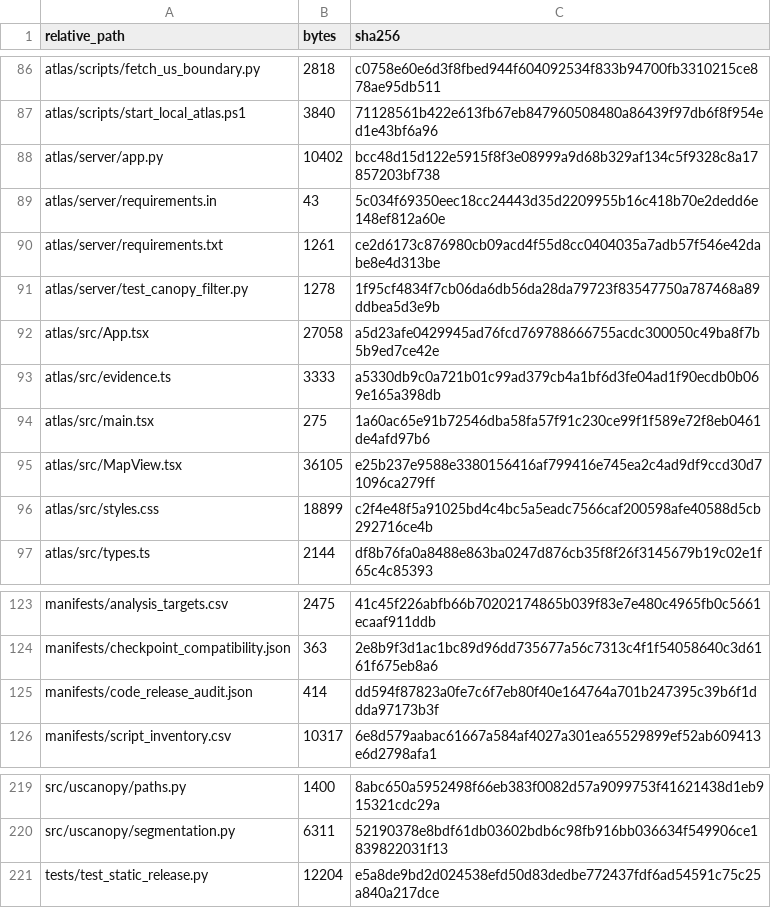
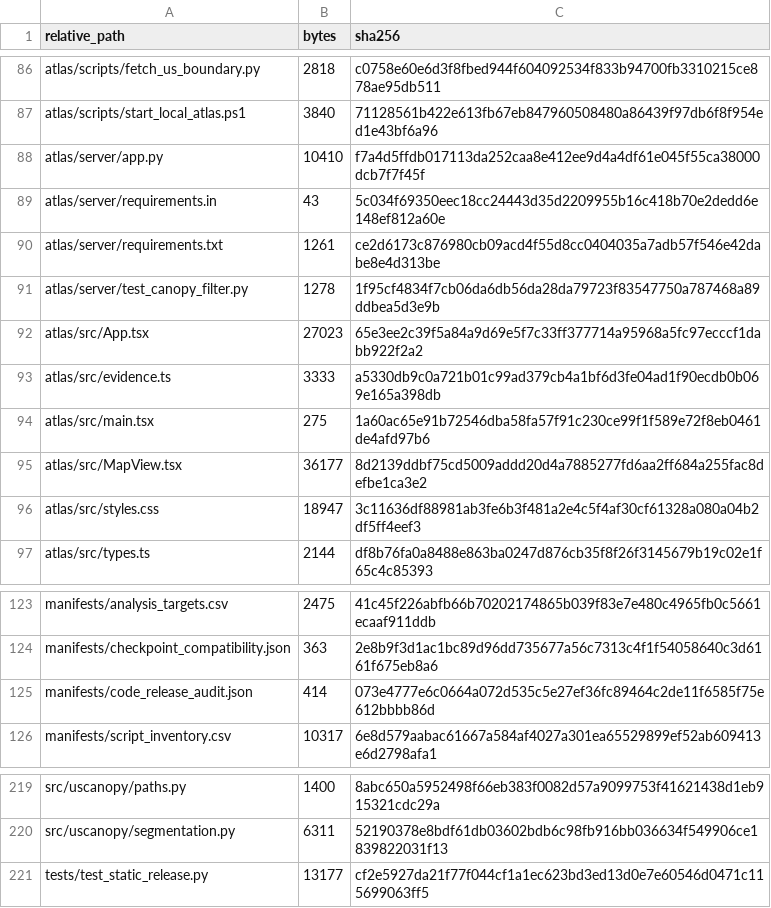
Before and after one commit to zhenbeizhang/USCanopyInequality, a CSV file: manifests/code_manifest_sha256.csv, drawn as a sheet; only a part is shown, gaps mark what is left out.

```diff
--- a/manifests/code_manifest_sha256.csv
+++ b/manifests/code_manifest_sha256.csv
@@ -87,3 +87,3 @@ atlas/scripts/fetch_us_boundary.py,2818,c0758e60e6d3f8fbed944f604092534f833b9470
 atlas/scripts/start_local_atlas.ps1,3840,71128561b422e613fb67eb847960508480a86439f97db6f8f954ed1e43bf6a96
-atlas/server/app.py,10402,bcc48d15d122e5915f8f3e08999a9d68b329af134c5f9328c8a17857203bf738
+atlas/server/app.py,10410,f7a4d5ffdb017113da252caa8e412ee9d4a4df61e045f55ca38000dcb7f7f45f
 atlas/server/requirements.in,43,5c034f69350eec18cc24443d35d2209955b16c418b70e2dedd6e148ef812a60e
@@ -91,7 +91,7 @@ atlas/server/requirements.txt,1261,ce2d6173c876980cb09acd4f55d8cc0404035a7adb57f
 atlas/server/test_canopy_filter.py,1278,1f95cf4834f7cb06da6db56da28da79723f83547750a787468a89ddbea5d3e9b
-atlas/src/App.tsx,27058,a5d23afe0429945ad76fcd769788666755acdc300050c49ba8f7b5b9ed7ce42e
+atlas/src/App.tsx,27023,65e3ee2c39f5a84a9d69e5f7c33ff377714a95968a5fc97ecccf1dabb922f2a2
 atlas/src/evidence.ts,3333,a5330db9c0a721b01c99ad379cb4a1bf6d3fe04ad1f90ecdb0b069e165a398db
 atlas/src/main.tsx,275,1a60ac65e91b72546dba58fa57f91c230ce99f1f589e72f8eb0461de4afd97b6
-atlas/src/MapView.tsx,36105,e25b237e9588e3380156416af799416e745ea2c4ad9df9ccd30d71096ca279ff
-atlas/src/styles.css,18899,c2f4e48f5a91025bd4c4bc5a5eadc7566caf200598afe40588d5cb292716ce4b
+atlas/src/MapView.tsx,36177,8d2139ddbf75cd5009addd20d4a7885277fd6aa2ff684a255fac8defbe1ca3e2
+atlas/src/styles.css,18947,3c11636df88981ab3fe6b3f481a2e4c5f4af30cf61328a080a04b2df5ff4eef3
 atlas/src/types.ts,2144,df8b76fa0a8488e863ba0247d876cb35f8f26f3145679b19c02e1f65c4c85393
@@ -124,3 +124,3 @@ manifests/analysis_targets.csv,2475,41c45f226abfb66b70202174865b039f83e7e480c496
 manifests/checkpoint_compatibility.json,363,2e8b9f3d1ac1bc89d96dd735677a56c7313c4f1f54058640c3d6161f675eb8a6
-manifests/code_release_audit.json,414,dd594f87823a0fe7c6f7eb80f40e164764a701b247395c39b6f1ddda97173b3f
+manifests/code_release_audit.json,414,073e4777e6c0664a072d535c5e27ef36fc89464c2de11f6585f75e612bbbb86d
 manifests/script_inventory.csv,10317,6e8d579aabac61667a584af4027a301ea65529899ef52ab609413e6d2798afa1
@@ -220,2 +220,2 @@ src/uscanopy/paths.py,1400,8abc650a5952498f66eb383f0082d57a9099753f41621438d1eb9
 src/uscanopy/segmentation.py,6311,52190378e8bdf61db03602bdb6c98fb916bb036634f549906ce1839822031f13
-tests/test_static_release.py,12204,e5a8de9bd2d024538efd50d83dedbe772437fdf6ad54591c75c25a840a217dce
+tests/test_static_release.py,13177,cf2e5927da21f77f044cf1a1ec623bd3ed13d0e7e60546d0471c115699063ff5
```
Also changed, not shown: 6 other files.
